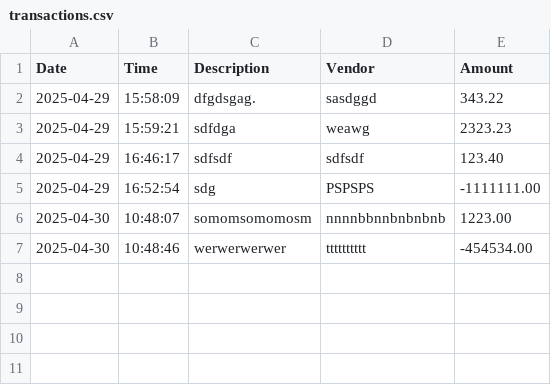
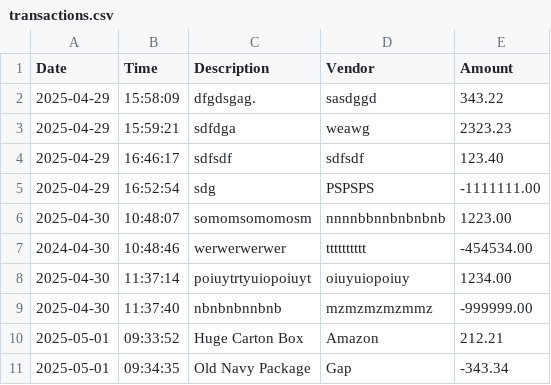
Before and after one commit to xaetbek/LearnToCode_Capstones, a CSV file: AccountingLedgerApp/transactions.csv, drawn as a sheet.

```diff
--- a/AccountingLedgerApp/transactions.csv
+++ b/AccountingLedgerApp/transactions.csv
@@ -6,2 +6,6 @@ Date|Time|Description|Vendor|Amount
 2025-04-30|10:48:07|somomsomomosm|nnnnbbnnbnbnbnb|1223.00
-2025-04-30|10:48:46|werwerwerwer|tttttttttt|-454534.00
+2024-04-30|10:48:46|werwerwerwer|tttttttttt|-454534.00
+2025-04-30|11:37:14|poiuytrtyuiopoiuyt|oiuyuiopoiuy|1234.00
+2025-04-30|11:37:40|nbnbnbnnbnb|mzmzmzmzmmz|-999999.00
+2025-05-01|09:33:52|Huge Carton Box|Amazon|212.21
+2025-05-01|09:34:35|Old Navy Package|Gap|-343.34
```
Also changed, not shown: 4 other files.
